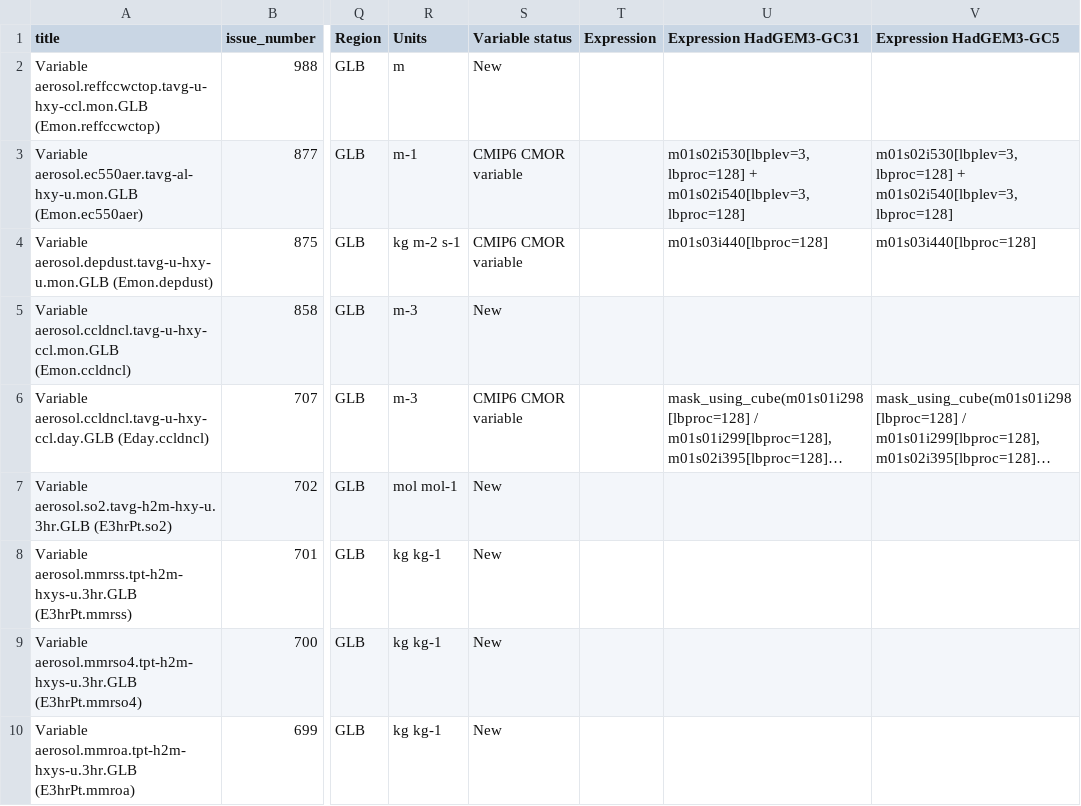
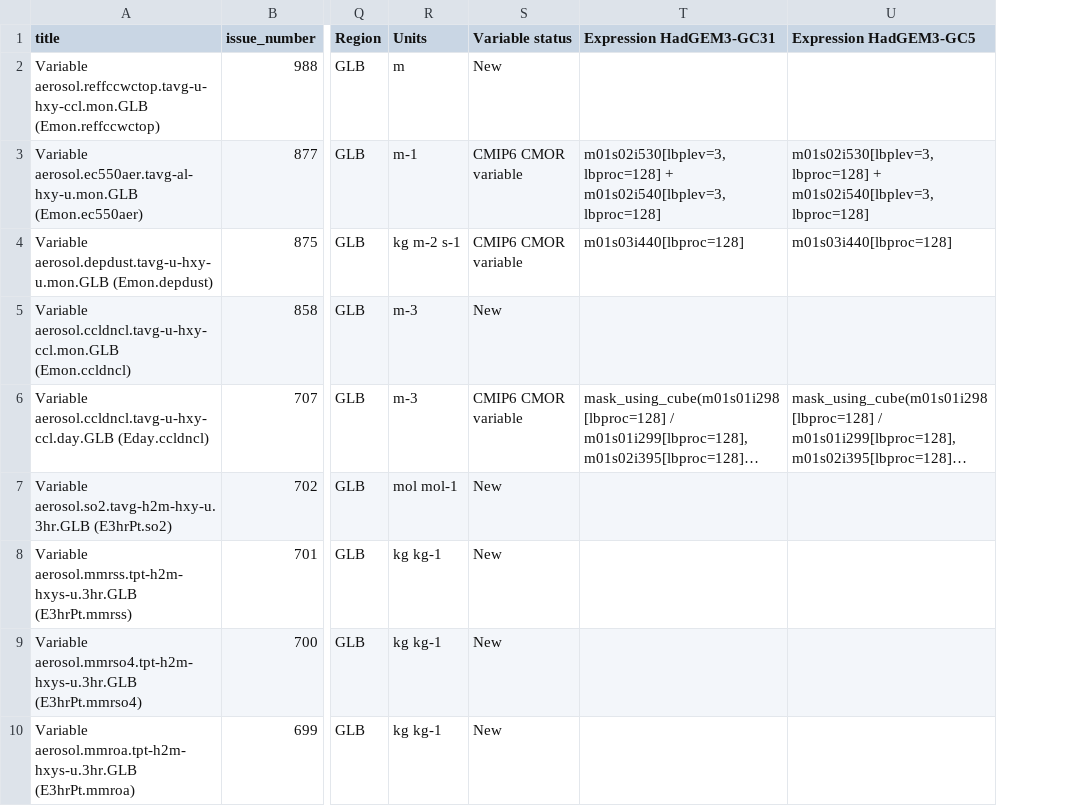
Before and after one commit to UKNCSP/CDDS-CMIP7-mappings, a CSV file: data/aerosol_mappings.csv, drawn as a sheet; only a part is shown, gaps mark what is left out; long unchanged cells end in …; the diff names each change by its address in the sheet, - before the commit and + after, or states it on an @@ line.

```diff
--- a/data/aerosol_mappings.csv
+++ b/data/aerosol_mappings.csv
-column T (Expression), empty
```
Also changed, not shown: data/atmos_mappings.csv, data/atmos_mappings_CMIP6.csv, 23 other files.
